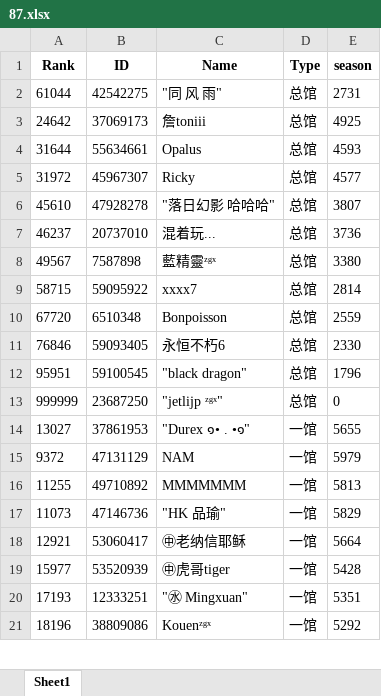
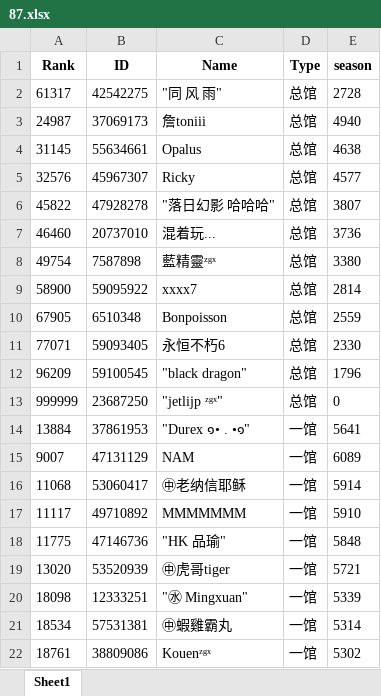
Before and after one commit to CTWYouYu/ZGX_Public, an Excel workbook: Season_Trophies/87.xlsx, sheet Sheet1, drawn as a sheet; only a part is shown; values as stored, in another font and other column widths than the file's, no borders; removed rows and columns are numbered as before the commit, all else as after; the diff covers the shown part only; the diff names each change by its address in the sheet, - before the commit and + after, or states it on an @@ line.

```diff
--- a/Season_Trophies/87.xlsx (sheet Sheet1)
+++ b/Season_Trophies/87.xlsx (sheet Sheet1)
-A2 (Rank): 61044
+A2 (Rank): 61317
-E2 (season): 2731
+E2 (season): 2728
-A3 (Rank): 24642
+A3 (Rank): 24987
-E3 (season): 4925
+E3 (season): 4940
-A4 (Rank): 31644
+A4 (Rank): 31145
-E4 (season): 4593
+E4 (season): 4638
-A5 (Rank): 31972
+A5 (Rank): 32576
-A6 (Rank): 45610
+A6 (Rank): 45822
-A7 (Rank): 46237
+A7 (Rank): 46460
-A8 (Rank): 49567
+A8 (Rank): 49754
-A9 (Rank): 58715
+A9 (Rank): 58900
-A10 (Rank): 67720
+A10 (Rank): 67905
-A11 (Rank): 76846
+A11 (Rank): 77071
-A12 (Rank): 95951
+A12 (Rank): 96209
-A14 (Rank): 13027
+A14 (Rank): 13884
-E14 (season): 5655
+E14 (season): 5641
-A15 (Rank): 9372
+A15 (Rank): 9007
-E15 (season): 5979
+E15 (season): 6089
+row 16: 11068 | 53060417 | ㊥老纳信耶稣 | 一馆 | 5914
-A17 (Rank): 11255
+A17 (Rank): 11117
-E17 (season): 5813
+E17 (season): 5910
-A18 (Rank): 11073
+A18 (Rank): 11775
-E18 (season): 5829
+E18 (season): 5848
-row 18: 12921 | 53060417 | ㊥老纳信耶稣 | 一馆 | 5664
-A19 (Rank): 15977
+A19 (Rank): 13020
-E19 (season): 5428
+E19 (season): 5721
-A20 (Rank): 17193
+A20 (Rank): 18098
-E20 (season): 5351
+E20 (season): 5339
+row 21: 18534 | 57531381 | ㊥蝦雞霸丸 | 一馆 | 5314
-A22 (Rank): 18196
+A22 (Rank): 18761
-E22 (season): 5292
+E22 (season): 5302
```
Also changed, not shown: 9 added rows, 10 removed rows and 99 edited cells elsewhere in this sheet, Season_Attack/87.xlsx, Season_Trophies/81.xlsx, 5 other files.
